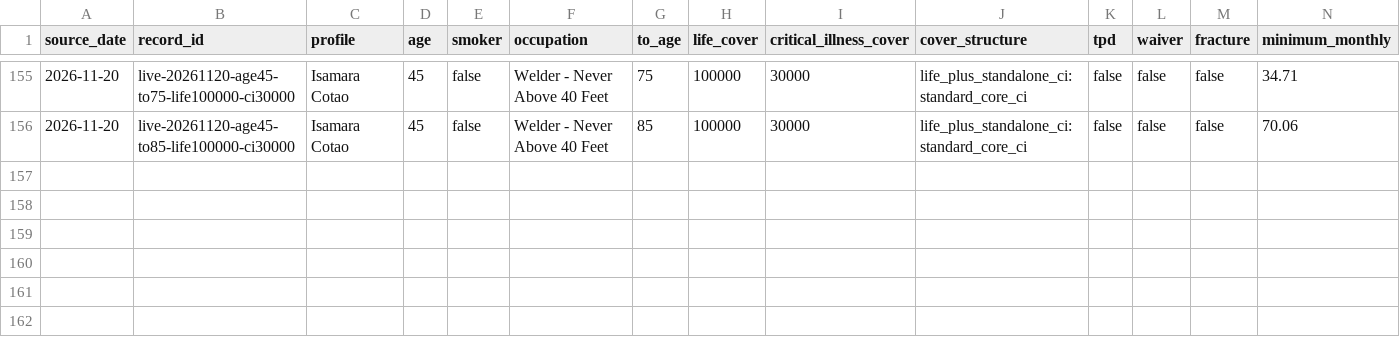
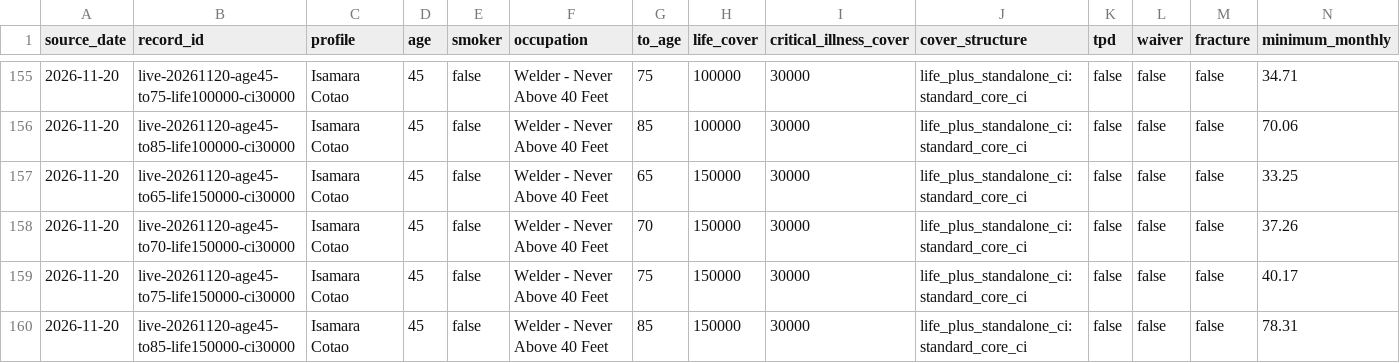
Before and after one commit to edusantospecomercial-byte/Cota-es, a CSV file: calculadora/data/solutionbuilder-history-validation-2026-11-19.csv, drawn as a sheet; only a part is shown, gaps mark what is left out; rows hold the shown columns only; the diff names each change by its address in the sheet, - before the commit and + after, or states it on an @@ line.

Commit message:
Add age 45 150k life CI30 term curve

```diff
--- a/calculadora/data/solutionbuilder-history-validation-2026-11-19.csv
+++ b/calculadora/data/solutionbuilder-history-validation-2026-11-19.csv
+row 157: 2026-11-20 | live-20261120-age45-to65-life150000-ci30000 | Isamara Cotao | 45 | false | Welder - Never Above 40 Feet | 65 | 150000 | 30000 | life_plus_standalone_ci:standard_core_ci | false | false | false | 33.25
+row 158: 2026-11-20 | live-20261120-age45-to70-life150000-ci30000 | Isamara Cotao | 45 | false | Welder - Never Above 40 Feet | 70 | 150000 | 30000 | life_plus_standalone_ci:standard_core_ci | false | false | false | 37.26
+row 159: 2026-11-20 | live-20261120-age45-to75-life150000-ci30000 | Isamara Cotao | 45 | false | Welder - Never Above 40 Feet | 75 | 150000 | 30000 | life_plus_standalone_ci:standard_core_ci | false | false | false | 40.17
+row 160: 2026-11-20 | live-20261120-age45-to85-life150000-ci30000 | Isamara Cotao | 45 | false | Welder - Never Above 40 Feet | 85 | 150000 | 30000 | life_plus_standalone_ci:standard_core_ci | false | false | false | 78.31
```
Also changed, not shown: 4 other files.
